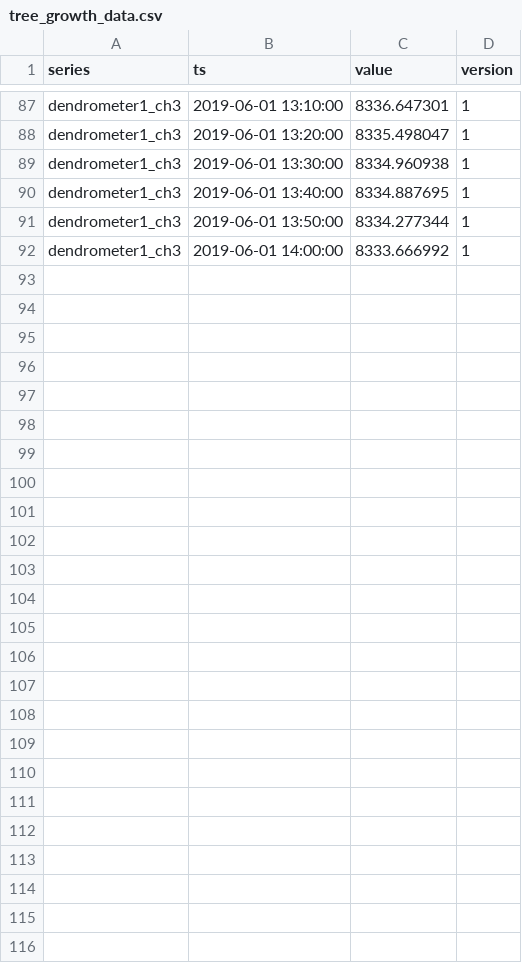
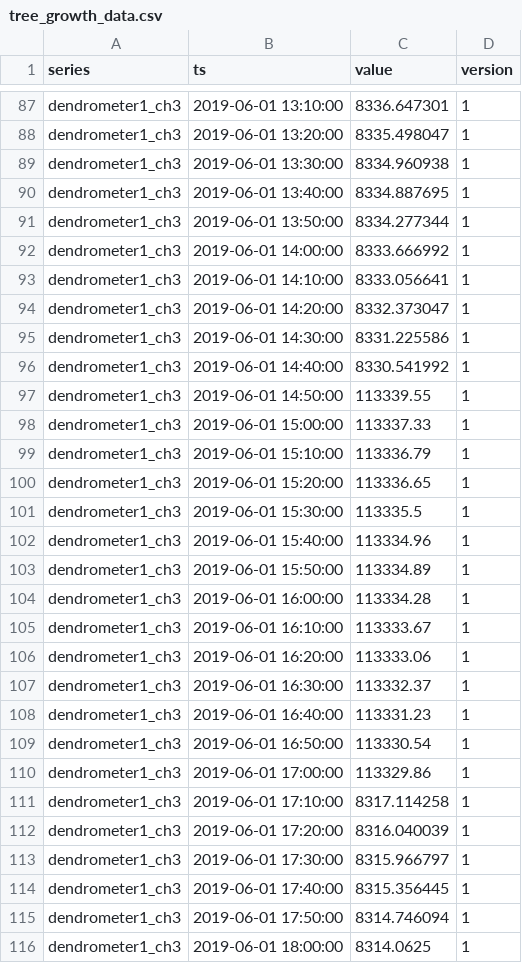
Before and after one commit to simknu/Introduction_to_R, a CSV file: 01_Data/tree_growth_data.csv, drawn as a sheet; only a part is shown, gaps mark what is left out; the diff covers the shown part only; the diff names each change by its address in the sheet, - before the commit and + after, or states it on an @@ line.

Commit message:
adapted some values.

```diff
--- a/01_Data/tree_growth_data.csv
+++ b/01_Data/tree_growth_data.csv
+row 93: dendrometer1_ch3 | 2019-06-01 14:10:00 | 8333.056641 | 1
+row 94: dendrometer1_ch3 | 2019-06-01 14:20:00 | 8332.373047 | 1
+row 95: dendrometer1_ch3 | 2019-06-01 14:30:00 | 8331.225586 | 1
+row 96: dendrometer1_ch3 | 2019-06-01 14:40:00 | 8330.541992 | 1
+row 97: dendrometer1_ch3 | 2019-06-01 14:50:00 | 113339.55 | 1
+row 98: dendrometer1_ch3 | 2019-06-01 15:00:00 | 113337.33 | 1
+row 99: dendrometer1_ch3 | 2019-06-01 15:10:00 | 113336.79 | 1
+row 100: dendrometer1_ch3 | 2019-06-01 15:20:00 | 113336.65 | 1
+row 101: dendrometer1_ch3 | 2019-06-01 15:30:00 | 113335.5 | 1
+row 102: dendrometer1_ch3 | 2019-06-01 15:40:00 | 113334.96 | 1
+row 103: dendrometer1_ch3 | 2019-06-01 15:50:00 | 113334.89 | 1
+row 104: dendrometer1_ch3 | 2019-06-01 16:00:00 | 113334.28 | 1
+row 105: dendrometer1_ch3 | 2019-06-01 16:10:00 | 113333.67 | 1
+row 106: dendrometer1_ch3 | 2019-06-01 16:20:00 | 113333.06 | 1
+row 107: dendrometer1_ch3 | 2019-06-01 16:30:00 | 113332.37 | 1
+row 108: dendrometer1_ch3 | 2019-06-01 16:40:00 | 113331.23 | 1
+row 109: dendrometer1_ch3 | 2019-06-01 16:50:00 | 113330.54 | 1
+row 110: dendrometer1_ch3 | 2019-06-01 17:00:00 | 113329.86 | 1
+row 111: dendrometer1_ch3 | 2019-06-01 17:10:00 | 8317.114258 | 1
+row 112: dendrometer1_ch3 | 2019-06-01 17:20:00 | 8316.040039 | 1
+row 113: dendrometer1_ch3 | 2019-06-01 17:30:00 | 8315.966797 | 1
+row 114: dendrometer1_ch3 | 2019-06-01 17:40:00 | 8315.356445 | 1
+row 115: dendrometer1_ch3 | 2019-06-01 17:50:00 | 8314.746094 | 1
+row 116: dendrometer1_ch3 | 2019-06-01 18:00:00 | 8314.0625 | 1
```
Also changed, not shown: 5 edited cells elsewhere in this file.
